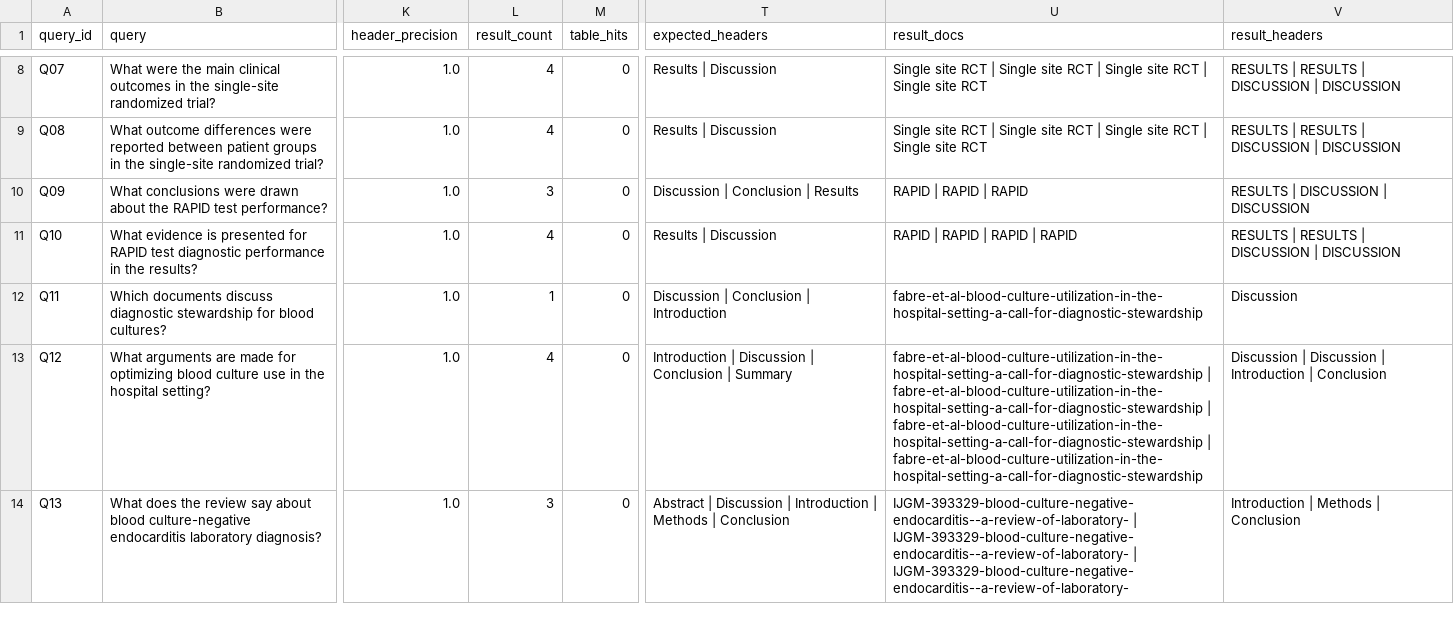
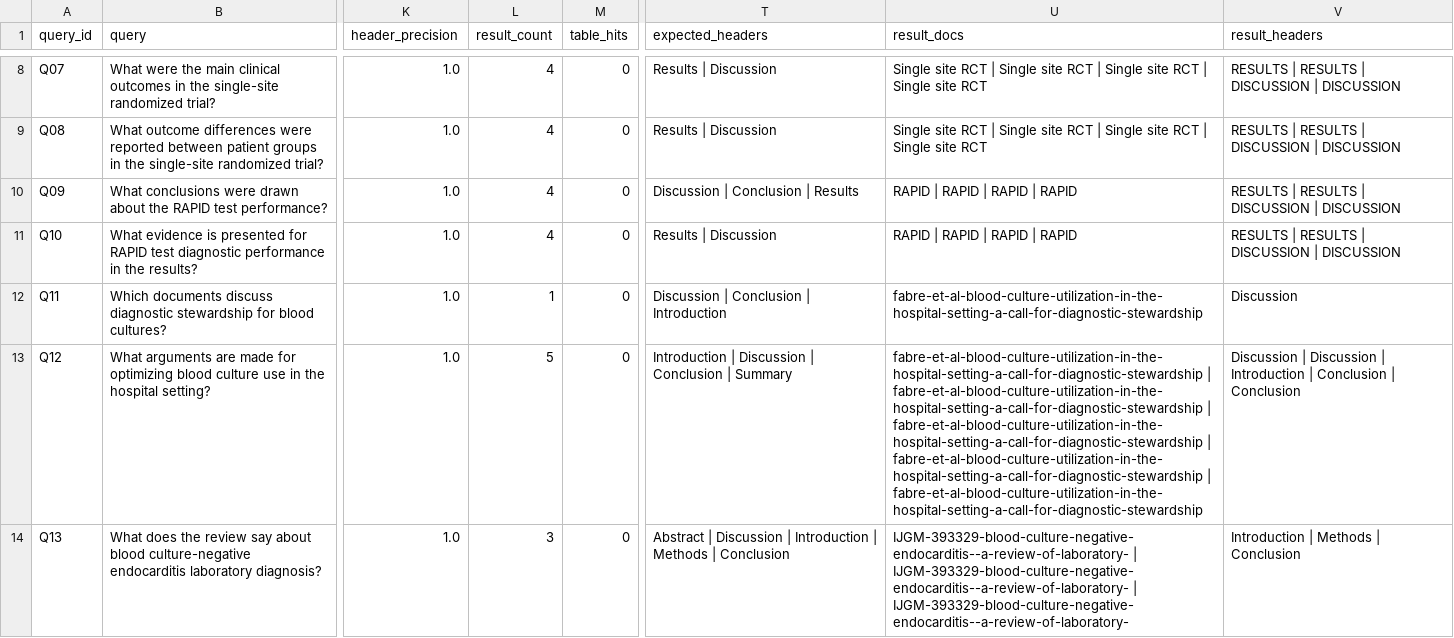
Before and after one commit to AlessiaYanChen/medical-research-rag-pipeline, a CSV file: data/eval/results/retrieval_eval_expanded.csv, drawn as a sheet; only a part is shown, gaps mark what is left out; the diff covers the shown part only; the diff names each change by its address in the sheet, - before the commit and + after, or states it on an @@ line.

Commit message:
Tighten stage-1 rollout retrieval guards

```diff
--- a/data/eval/results/retrieval_eval_expanded.csv
+++ b/data/eval/results/retrieval_eval_expanded.csv
-L10 (result_count): 3
+L10 (result_count): 4
-U10 (result_docs): RAPID | RAPID | RAPID
+U10 (result_docs): RAPID | RAPID | RAPID | RAPID
-V10 (result_headers): RESULTS | DISCUSSION | DISCUSSION
+V10 (result_headers): RESULTS | RESULTS | DISCUSSION | DISCUSSION
-L13 (result_count): 4
+L13 (result_count): 5
-U13 (result_docs): …| fabre-et-al-blood-culture-utilization-in-the-hospital-setting-a-call-for-diagnostic-stewardship
+U13 (result_docs): …| fabre-et-al-blood-culture-utilization-in-the-hospital-setting-a-call-for-diagnostic-stewardship | fabre-et-al-blood-culture-utilization-in-the-hospital-setting-a-call-for-diagnostic-stewardship
-V13 (result_headers): …| Conclusion
+V13 (result_headers): …| Conclusion | Conclusion
```
Also changed, not shown: 38 edited cells elsewhere in this file, data/eval/results/retrieval_eval_sample.csv, 11 other files.
